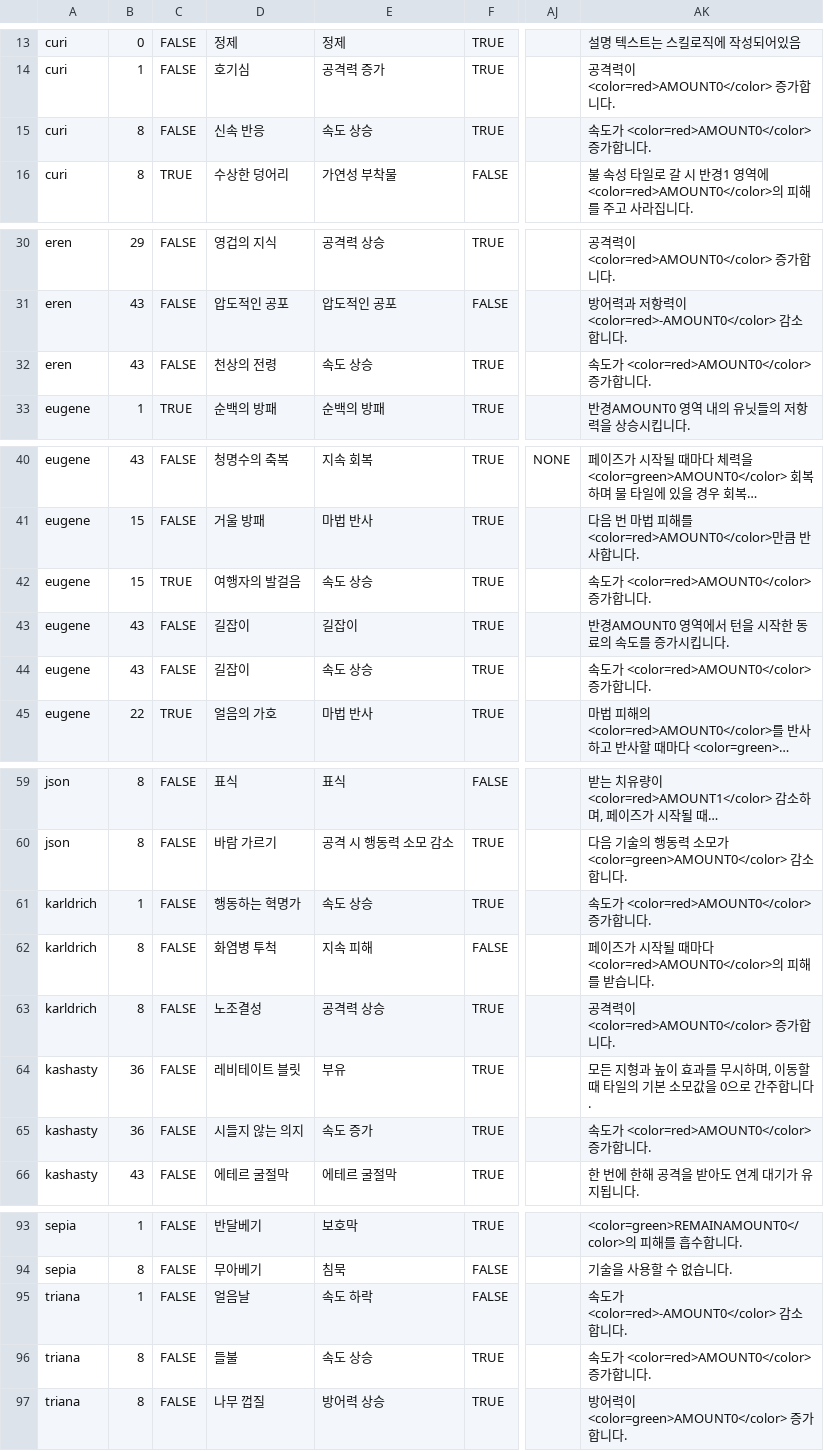
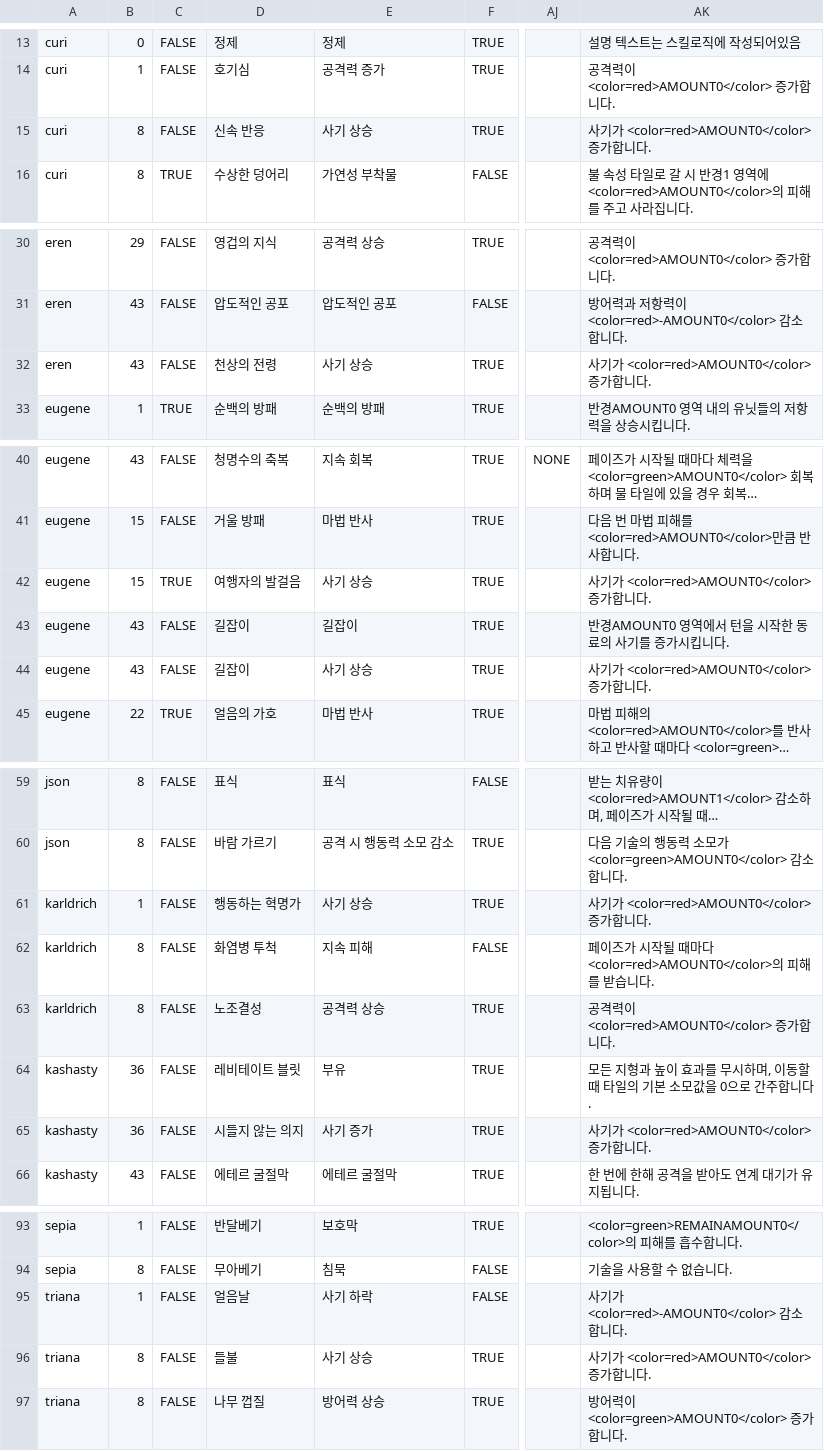
Before and after one commit to GGGC2/Epic_monad, a CSV file: Assets/Resources/Data/UnitStatusEffectData.csv, drawn as a sheet; only a part is shown, gaps mark what is left out; long unchanged cells end in …; the diff covers the shown part only; the diff names each change by its address in the sheet, - before the commit and + after, or states it on an @@ line.

```diff
--- a/Assets/Resources/Data/UnitStatusEffectData.csv
+++ b/Assets/Resources/Data/UnitStatusEffectData.csv
-E15: 속도 상승
+E15: 사기 상승
-AK15: 속도가 <color=red>AMOUNT0</color> 증가합니다.
+AK15: 사기가 <color=red>AMOUNT0</color> 증가합니다.
-E32: 속도 상승
+E32: 사기 상승
-AK32: 속도가 <color=red>AMOUNT0</color> 증가합니다.
+AK32: 사기가 <color=red>AMOUNT0</color> 증가합니다.
-E42: 속도 상승
+E42: 사기 상승
-AK42: 속도가 <color=red>AMOUNT0</color> 증가합니다.
+AK42: 사기가 <color=red>AMOUNT0</color> 증가합니다.
-AK43: 반경AMOUNT0 영역에서 턴을 시작한 동료의 속도를 증가시킵니다.
+AK43: 반경AMOUNT0 영역에서 턴을 시작한 동료의 사기를 증가시킵니다.
-E44: 속도 상승
+E44: 사기 상승
-AK44: 속도가 <color=red>AMOUNT0</color> 증가합니다.
+AK44: 사기가 <color=red>AMOUNT0</color> 증가합니다.
-E61: 속도 상승
+E61: 사기 상승
-AK61: 속도가 <color=red>AMOUNT0</color> 증가합니다.
+AK61: 사기가 <color=red>AMOUNT0</color> 증가합니다.
-E65: 속도 증가
+E65: 사기 증가
-AK65: 속도가 <color=red>AMOUNT0</color> 증가합니다.
+AK65: 사기가 <color=red>AMOUNT0</color> 증가합니다.
-E95: 속도 하락
+E95: 사기 하락
-AK95: 속도가 <color=red>-AMOUNT0</color> 감소합니다.
+AK95: 사기가 <color=red>-AMOUNT0</color> 감소합니다.
-E96: 속도 상승
+E96: 사기 상승
-AK96: 속도가 <color=red>AMOUNT0</color> 증가합니다.
+AK96: 사기가 <color=red>AMOUNT0</color> 증가합니다.
```
Also changed, not shown: 5 edited cells elsewhere in this file, Assets/Resources/Data/ActiveSkillData.csv, Assets/Resources/Data/PassiveSkillData.csv.
